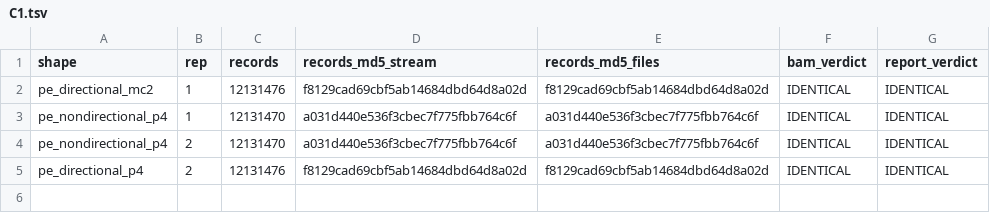
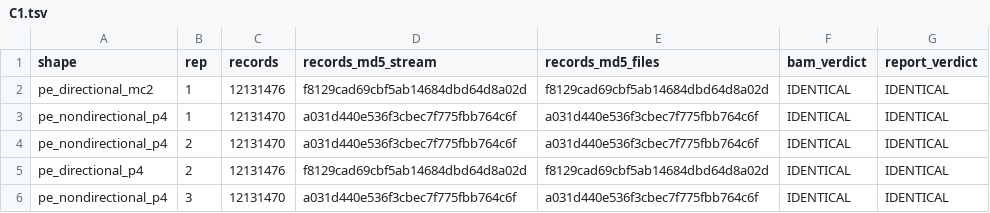
Before and after one commit to FelixKrueger/Bismark, a TSV file: plans/09112026_stream-converted/fullscale/results/run/C1.tsv, drawn as a sheet; the diff names each change by its address in the sheet, - before the commit and + after, or states it on an @@ line.

```diff
--- a/plans/09112026_stream-converted/fullscale/results/run/C1.tsv
+++ b/plans/09112026_stream-converted/fullscale/results/run/C1.tsv
+row 6: pe_nondirectional_p4 | 3 | 12131470 | a031d440e536f3cbec7f775fbb764c6f | a031d440e536f3cbec7f775fbb764c6f | IDENTICAL | IDENTICAL
```
Also changed, not shown: plans/09112026_stream-converted/fullscale/results/run/results.tsv, 11 other files.
